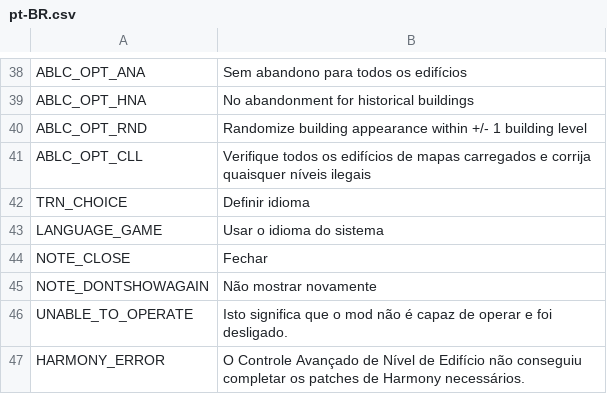
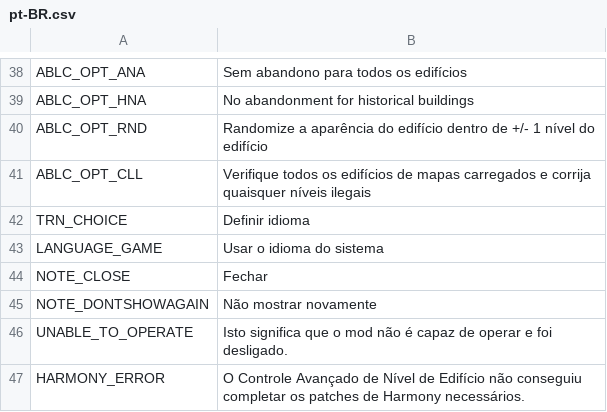
Before and after one commit to algernon-A/AdvancedBuildingLevelControl, a CSV file: Translations/pt-BR.csv, drawn as a sheet; only a part is shown, gaps mark what is left out.

Commit message:
Update translations.

```diff
--- a/Translations/pt-BR.csv
+++ b/Translations/pt-BR.csv
@@ -39,3 +39,3 @@
 "ABLC_OPT_HNA","No abandonment for historical buildings"
-"ABLC_OPT_RND","Randomize building appearance within +/- 1 building level"
+"ABLC_OPT_RND","Randomize a aparência do edifício dentro de +/- 1 nível do edifício"
 "ABLC_OPT_CLL","Verifique todos os edifícios de mapas carregados e corrija quaisquer níveis ilegais"
```
